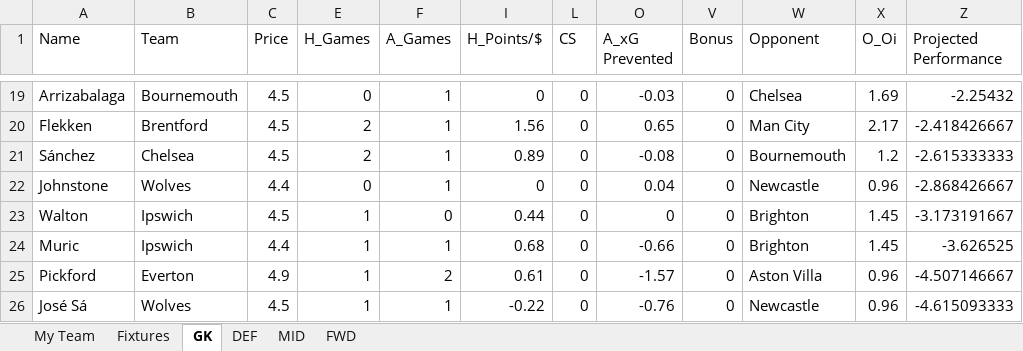
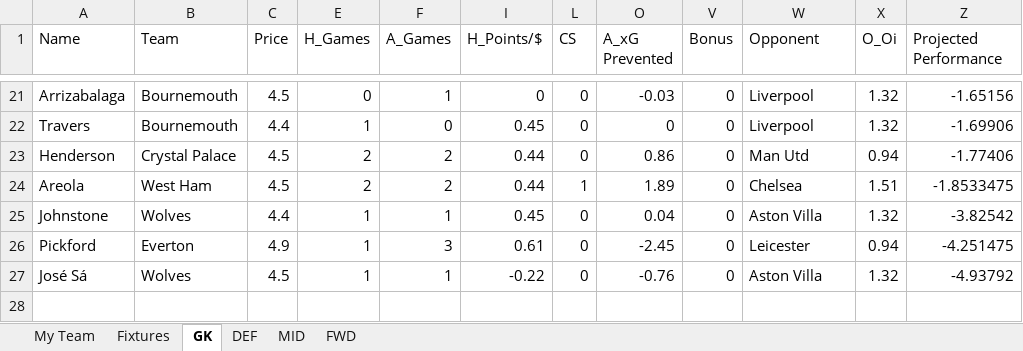
Before and after one commit to yutsz1203/FPL-Transfer-Planner, an Excel workbook: Reports/GW Preview.xlsx, sheet GK, drawn as a sheet; only a part is shown, gaps mark what is left out; values as stored, in another font and other column widths than the file's, no cell formats; removed rows and columns are numbered as before the commit, all else as after; the diff covers the shown part only; the diff names each change by its address in the sheet, - before the commit and + after, or states it on an @@ line.

```diff
--- a/Reports/GW Preview.xlsx (sheet GK)
+++ b/Reports/GW Preview.xlsx (sheet GK)
-W21 (Opponent): Chelsea
+W21 (Opponent): Liverpool
-X21 (O_Oi): 1.69
+X21 (O_Oi): 1.32
-Z21 (Projected Performance): -2.25432
+Z21 (Projected Performance): -1.65156
-row 20: Flekken | Brentford | 4.5 | 2 | 1 | 1.56 | 0 | 0.65 | 0 | Man City | 2.17 | -2.418426667
-row 21: Sánchez | Chelsea | 4.5 | 2 | 1 | 0.89 | 0 | -0.08 | 0 | Bournemouth | 1.2 | -2.615333333
+row 22: Travers | Bournemouth | 4.4 | 1 | 0 | 0.45 | 0 | 0 | 0 | Liverpool | 1.32 | -1.69906
+row 23: Henderson | Crystal Palace | 4.5 | 2 | 2 | 0.44 | 0 | 0.86 | 0 | Man Utd | 0.94 | -1.77406
+row 24: Areola | West Ham | 4.5 | 2 | 2 | 0.44 | 1 | 1.89 | 0 | Chelsea | 1.51 | -1.8533475
-E25 (H_Games): 0
+E25 (H_Games): 1
-I25 (H_Points/$): 0
+I25 (H_Points/$): 0.45
-W25 (Opponent): Newcastle
+W25 (Opponent): Aston Villa
-X25 (O_Oi): 0.96
+X25 (O_Oi): 1.32
-Z25 (Projected Performance): -2.868426667
+Z25 (Projected Performance): -3.82542
-row 23: Walton | Ipswich | 4.5 | 1 | 0 | 0.44 | 0 | 0 | 0 | Brighton | 1.45 | -3.173191667
-row 24: Muric | Ipswich | 4.4 | 1 | 1 | 0.68 | 0 | -0.66 | 0 | Brighton | 1.45 | -3.626525
-F26 (A_Games): 2
+F26 (A_Games): 3
-O26 (A_xG Prevented): -1.57
+O26 (A_xG Prevented): -2.45
-W26 (Opponent): Aston Villa
+W26 (Opponent): Leicester
-X26 (O_Oi): 0.96
+X26 (O_Oi): 0.94
-Z26 (Projected Performance): -4.507146667
+Z26 (Projected Performance): -4.251475
-W27 (Opponent): Newcastle
+W27 (Opponent): Aston Villa
-X27 (O_Oi): 0.96
+X27 (O_Oi): 1.32
-Z27 (Projected Performance): -4.615093333
+Z27 (Projected Performance): -4.93792
```
Also changed, not shown: 10 added rows, 8 removed rows and 45 edited cells elsewhere in this sheet, sheet MID, sheet DEF, sheet Fixtures, sheet FWD, sheet My Team, cell formats, hidden cells, Reports/Next5 Preview.xlsx, Reports/Season Report.xlsx, 12 other files.
